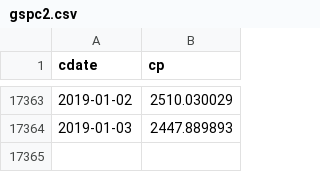
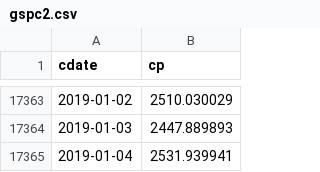
Before and after one commit to danbikle/reg4us, a CSV file: public/csv/gspc2.csv, drawn as a sheet; only a part is shown, gaps mark what is left out; the diff names each change by its address in the sheet, - before the commit and + after, or states it on an @@ line.

```diff
--- a/public/csv/gspc2.csv
+++ b/public/csv/gspc2.csv
+row 17365: 2019-01-04 | 2531.939941
```
Also changed, not shown: public/csv/whatif.csv, public/csv/whatif_pred.csv, 13 other files.
